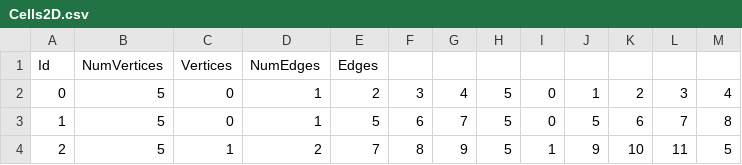
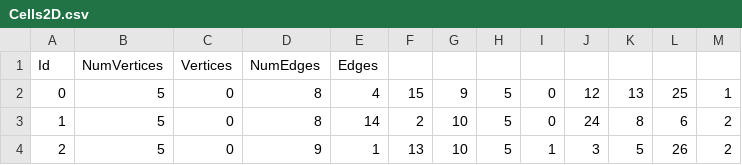
Before and after one commit to AndreTomatis/progettoFinalePCS, a CSV file: Polygons/p5q3/Cells2D.csv, drawn as a sheet; only a part is shown; the diff covers the shown part only.

Commit message:
Update Cells2D.csv

```diff
--- a/Polygons/p5q3/Cells2D.csv
+++ b/Polygons/p5q3/Cells2D.csv
@@ -1,4 +1,4 @@
 Id;NumVertices;Vertices;NumEdges;Edges
-0;5;0;1;2;3;4;5;0;1;2;3;4
-1;5;0;1;5;6;7;5;0;5;6;7;8
-2;5;1;2;7;8;9;5;1;9;10;11;5
+0;5;0;8;4;15;9;5;0;12;13;25;1
+1;5;0;8;14;2;10;5;0;24;8;6;2
+2;5;0;9;1;13;10;5;1;3;5;26;2
```
Also changed, not shown: 84 edited cells elsewhere in this file.
